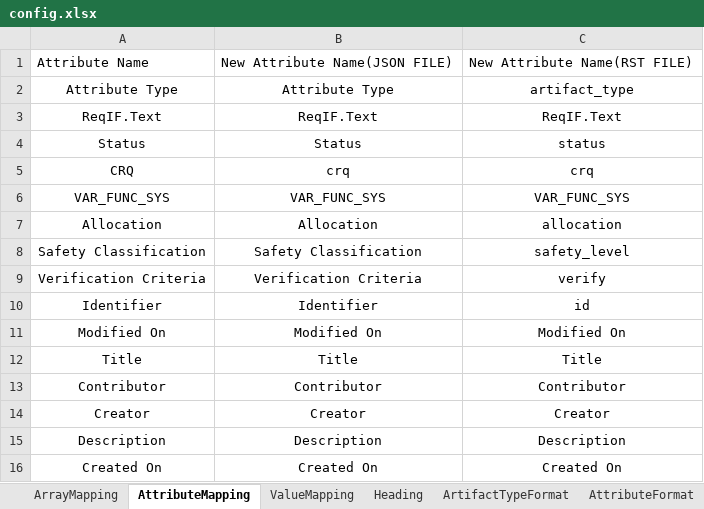
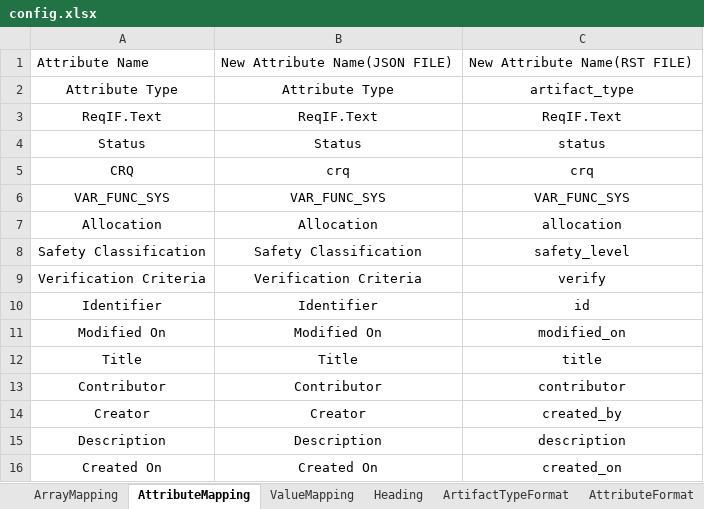
Before and after one commit to hoangnghiaviet/Bosch-CodeRace-Round4, an Excel workbook: config.xlsx, sheet AttributeMapping, drawn as a sheet; values as stored, in another font and other column widths than the file's, no borders; table styles not drawn; the diff names each change by its address in the sheet, - before the commit and + after, or states it on an @@ line.

```diff
--- a/config.xlsx (sheet AttributeMapping)
+++ b/config.xlsx (sheet AttributeMapping)
-C11: Modified On
+C11: modified_on
-C12: Title
+C12: title
-C13: Contributor
+C13: contributor
-C14: Creator
+C14: created_by
-C15: Description
+C15: description
-C16: Created On
+C16: created_on
```
Also changed, not shown: sheet UserGuide, task3/dags/input/config.xlsx, 2 other files.
